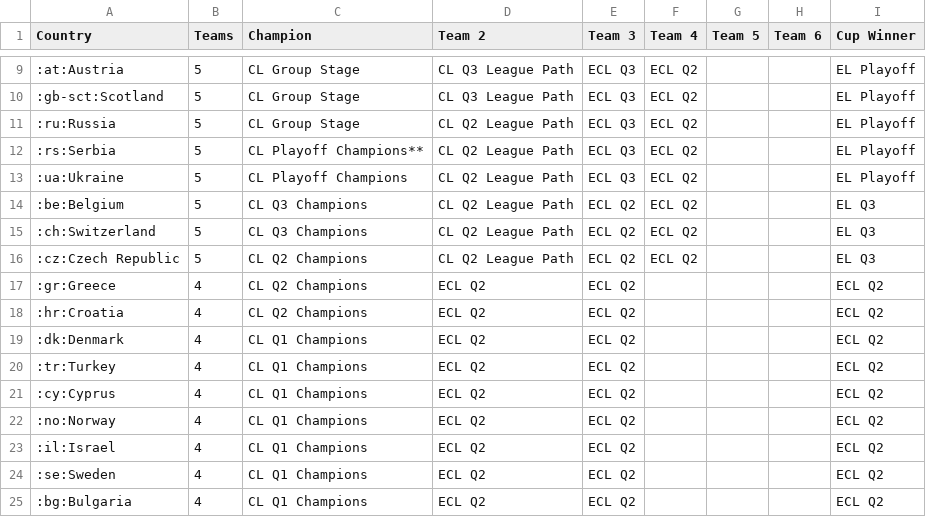
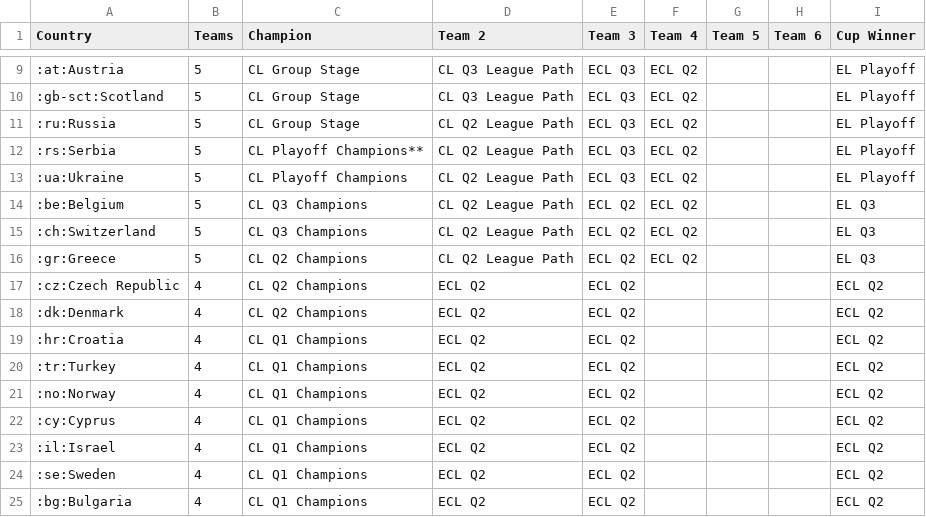
Before and after one commit to awp-finanznachrichten/uefa_ranking, a CSV file: Output/access_list.csv, drawn as a sheet; only a part is shown, gaps mark what is left out.

```diff
--- a/Output/access_list.csv
+++ b/Output/access_list.csv
@@ -15,9 +15,9 @@
 ":ch:Switzerland",5,"CL Q3 Champions","CL Q2 League Path","ECL Q2","ECL Q2",,,"EL Q3"
-":cz:Czech Republic",5,"CL Q2 Champions","CL Q2 League Path","ECL Q2","ECL Q2",,,"EL Q3"
-":gr:Greece",4,"CL Q2 Champions","ECL Q2","ECL Q2",,,,"ECL Q2"
-":hr:Croatia",4,"CL Q2 Champions","ECL Q2","ECL Q2",,,,"ECL Q2"
-":dk:Denmark",4,"CL Q1 Champions","ECL Q2","ECL Q2",,,,"ECL Q2"
+":gr:Greece",5,"CL Q2 Champions","CL Q2 League Path","ECL Q2","ECL Q2",,,"EL Q3"
+":cz:Czech Republic",4,"CL Q2 Champions","ECL Q2","ECL Q2",,,,"ECL Q2"
+":dk:Denmark",4,"CL Q2 Champions","ECL Q2","ECL Q2",,,,"ECL Q2"
+":hr:Croatia",4,"CL Q1 Champions","ECL Q2","ECL Q2",,,,"ECL Q2"
 ":tr:Turkey",4,"CL Q1 Champions","ECL Q2","ECL Q2",,,,"ECL Q2"
+":no:Norway",4,"CL Q1 Champions","ECL Q2","ECL Q2",,,,"ECL Q2"
 ":cy:Cyprus",4,"CL Q1 Champions","ECL Q2","ECL Q2",,,,"ECL Q2"
-":no:Norway",4,"CL Q1 Champions","ECL Q2","ECL Q2",,,,"ECL Q2"
 ":il:Israel",4,"CL Q1 Champions","ECL Q2","ECL Q2",,,,"ECL Q2"
```
Also changed, not shown: Output/uefa_country_ranking_full.csv, 1 other file.
